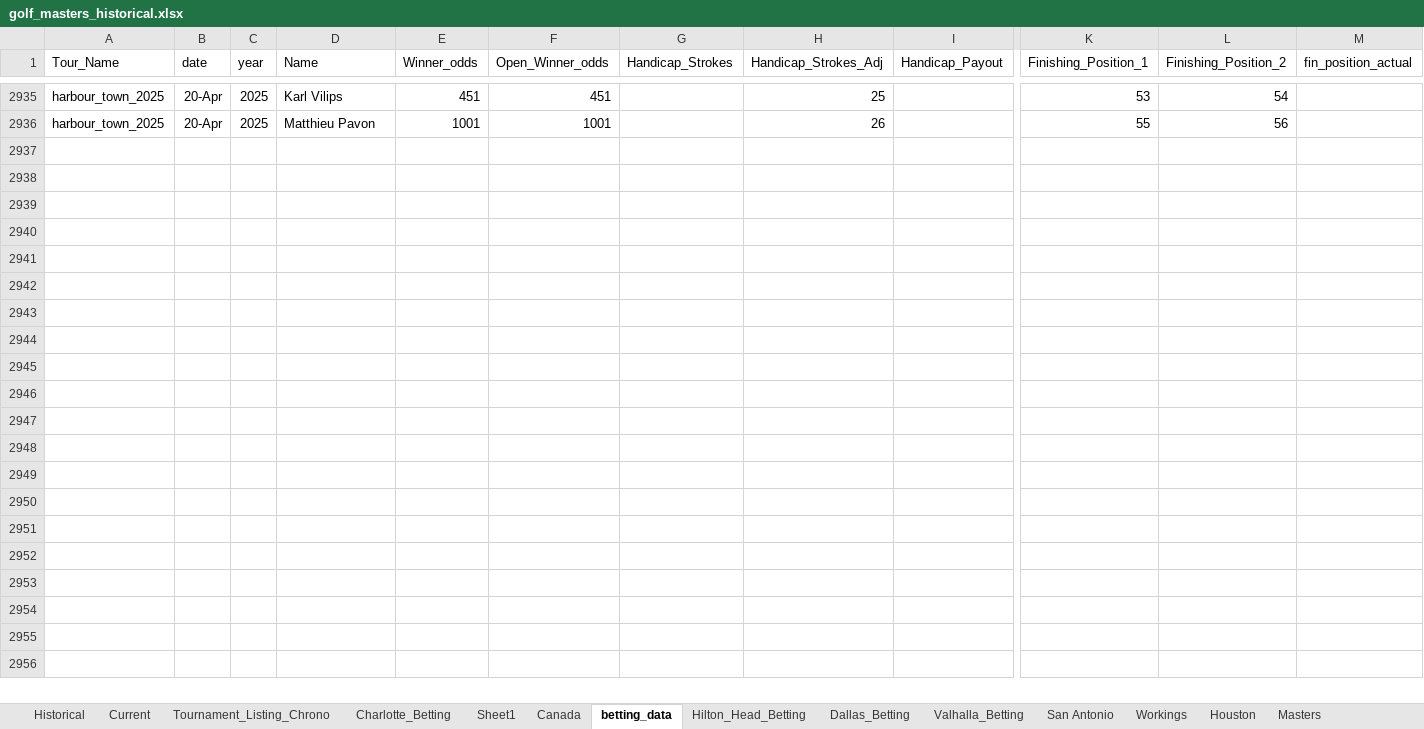
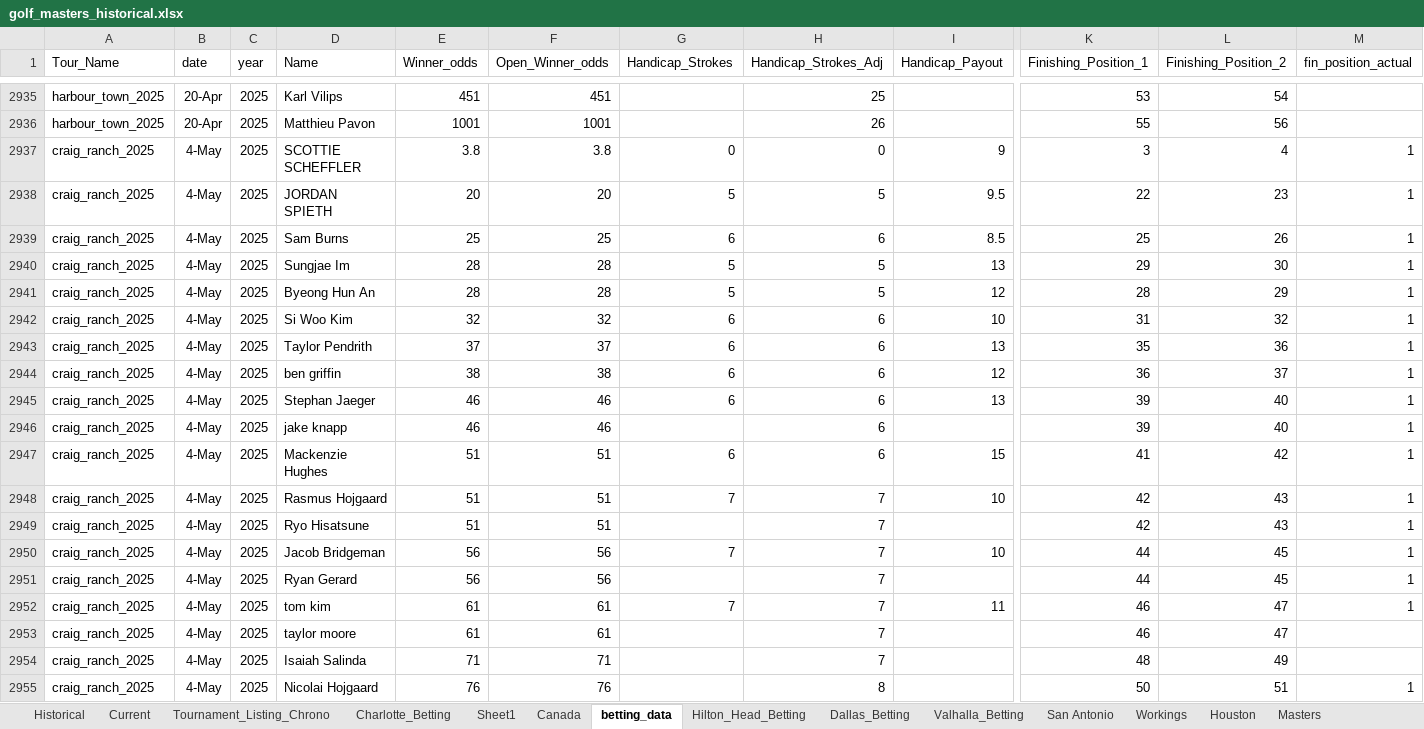
Before and after one commit to ZeNoonan/pga_tour, an Excel workbook: golf_masters_historical.xlsx, sheet betting_data, drawn as a sheet; only a part is shown, gaps mark what is left out; values as stored, in another font and other column widths than the file's, no borders; rows hold the shown columns only; the diff covers the shown part only; the diff names each change by its address in the sheet, - before the commit and + after, or states it on an @@ line.

```diff
--- a/golf_masters_historical.xlsx (sheet betting_data)
+++ b/golf_masters_historical.xlsx (sheet betting_data)
+row 2937: craig_ranch_2025 | 4-May | 2025 | SCOTTIE SCHEFFLER | 3.8 | 3.8 | 0 | 0 | 9 | 3 | 4 | 1
+row 2938: craig_ranch_2025 | 4-May | 2025 | JORDAN SPIETH | 20 | 20 | 5 | 5 | 9.5 | 22 | 23 | 1
+row 2939: craig_ranch_2025 | 4-May | 2025 | Sam Burns | 25 | 25 | 6 | 6 | 8.5 | 25 | 26 | 1
+row 2940: craig_ranch_2025 | 4-May | 2025 | Sungjae Im | 28 | 28 | 5 | 5 | 13 | 29 | 30 | 1
+row 2941: craig_ranch_2025 | 4-May | 2025 | Byeong Hun An | 28 | 28 | 5 | 5 | 12 | 28 | 29 | 1
+row 2942: craig_ranch_2025 | 4-May | 2025 | Si Woo Kim | 32 | 32 | 6 | 6 | 10 | 31 | 32 | 1
+row 2943: craig_ranch_2025 | 4-May | 2025 | Taylor Pendrith | 37 | 37 | 6 | 6 | 13 | 35 | 36 | 1
+row 2944: craig_ranch_2025 | 4-May | 2025 | ben griffin | 38 | 38 | 6 | 6 | 12 | 36 | 37 | 1
+row 2945: craig_ranch_2025 | 4-May | 2025 | Stephan Jaeger | 46 | 46 | 6 | 6 | 13 | 39 | 40 | 1
+row 2946: craig_ranch_2025 | 4-May | 2025 | jake knapp | 46 | 46 |  | 6 |  | 39 | 40 | 1
+row 2947: craig_ranch_2025 | 4-May | 2025 | Mackenzie Hughes | 51 | 51 | 6 | 6 | 15 | 41 | 42 | 1
+row 2948: craig_ranch_2025 | 4-May | 2025 | Rasmus Hojgaard | 51 | 51 | 7 | 7 | 10 | 42 | 43 | 1
+row 2949: craig_ranch_2025 | 4-May | 2025 | Ryo Hisatsune | 51 | 51 |  | 7 |  | 42 | 43 | 1
+row 2950: craig_ranch_2025 | 4-May | 2025 | Jacob Bridgeman | 56 | 56 | 7 | 7 | 10 | 44 | 45 | 1
+row 2951: craig_ranch_2025 | 4-May | 2025 | Ryan Gerard | 56 | 56 |  | 7 |  | 44 | 45 | 1
+row 2952: craig_ranch_2025 | 4-May | 2025 | tom kim | 61 | 61 | 7 | 7 | 11 | 46 | 47 | 1
+row 2953: craig_ranch_2025 | 4-May | 2025 | taylor moore | 61 | 61 |  | 7 |  | 46 | 47
+row 2954: craig_ranch_2025 | 4-May | 2025 | Isaiah Salinda | 71 | 71 |  | 7 |  | 48 | 49
+row 2955: craig_ranch_2025 | 4-May | 2025 | Nicolai Hojgaard | 76 | 76 |  | 8 |  | 50 | 51 | 1
```
Also changed, not shown: 144 added rows elsewhere in this sheet, 2 other files.
